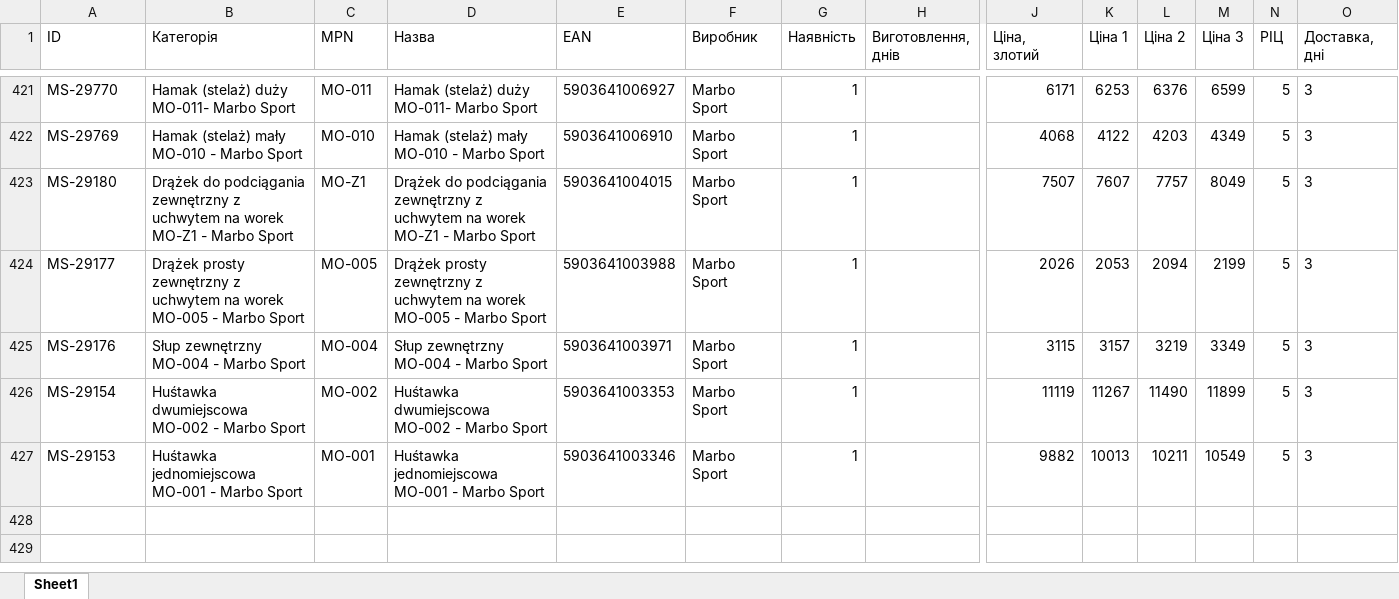
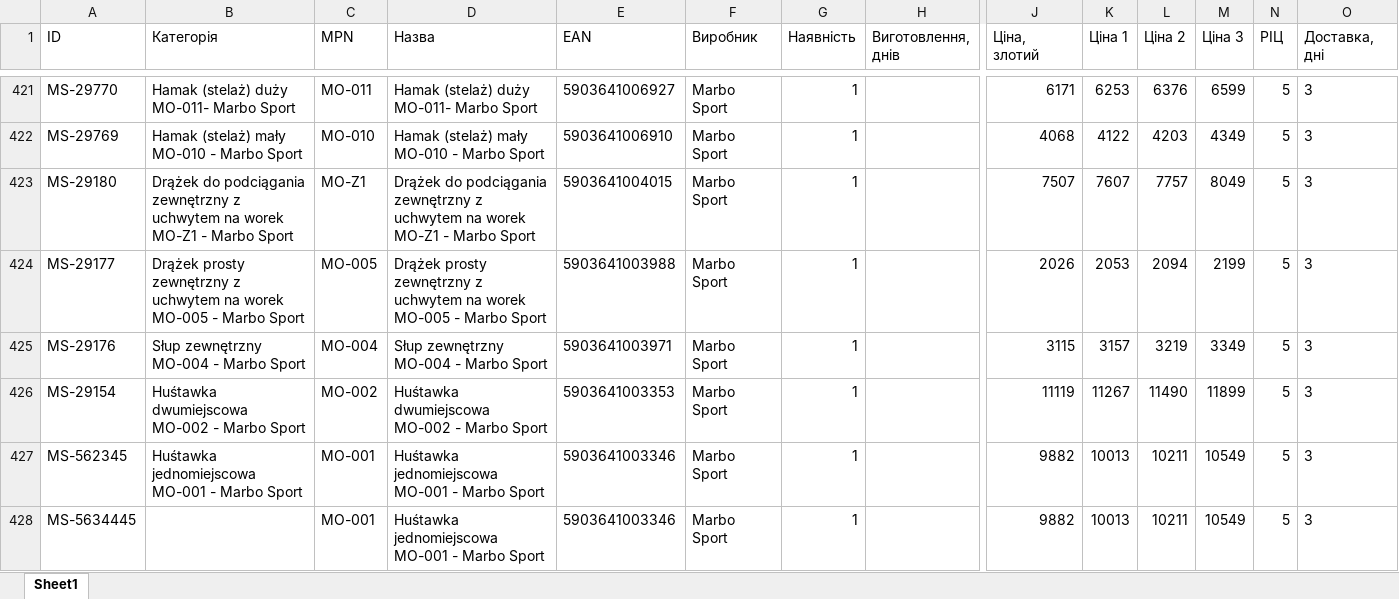
Before and after one commit to blackfmir/pricecompro, an Excel workbook: storage/pricelists/3/marbo.xlsx, sheet Sheet1, drawn as a sheet; only a part is shown, gaps mark what is left out; values as stored, in another font and other column widths than the file's, no borders; rows hold the shown columns only; the diff names each change by its address in the sheet, - before the commit and + after, or states it on an @@ line.

```diff
--- a/storage/pricelists/3/marbo.xlsx (sheet Sheet1)
+++ b/storage/pricelists/3/marbo.xlsx (sheet Sheet1)
-A427 (ID): MS-29153
+A427 (ID): MS-562345
+row 428: MS-5634445 |  | MO-001 | Huśtawka jednomiejscowa MO-001 - Marbo Sport | 5903641003346 | Marbo Sport | 1 |  | 9882 | 10013 | 10211 | 10549 | 5 | 3
```
Also changed, not shown: 19 other files.
